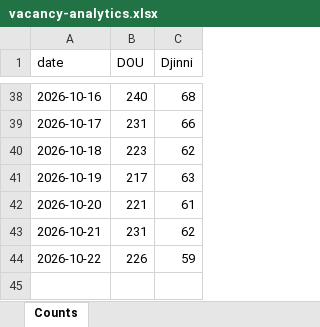
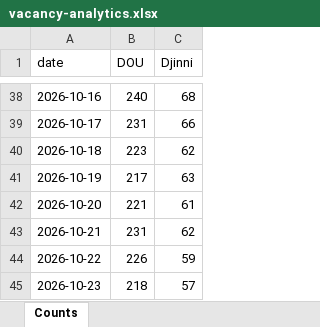
Before and after one commit to eugene-jet/job-searcher, an Excel workbook: reports/vacancy-analytics.xlsx, sheet Counts, drawn as a sheet; only a part is shown, gaps mark what is left out; values as stored, in another font and other column widths than the file's, no borders; charts and pictures not drawn; the diff names each change by its address in the sheet, - before the commit and + after, or states it on an @@ line.

```diff
--- a/reports/vacancy-analytics.xlsx (sheet Counts)
+++ b/reports/vacancy-analytics.xlsx (sheet Counts)
+row 45: 2026-10-23 | 218 | 57
```
Also changed, not shown: charts or pictures, 2 other files.
